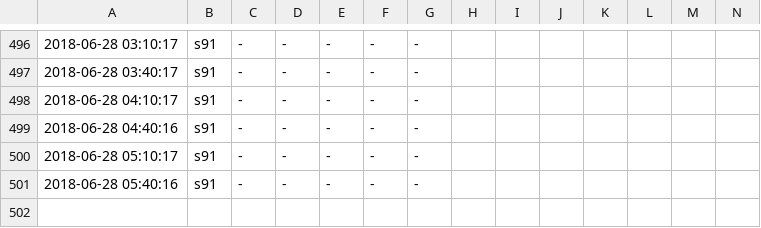
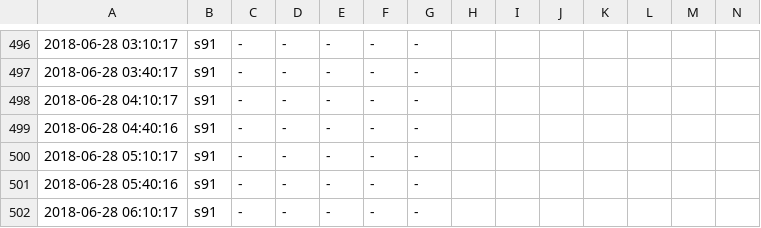
Before and after one commit to tomtorggler/stats, a CSV file: _data/s91stats.csv, drawn as a sheet; only a part is shown, gaps mark what is left out; rows hold the shown columns only; the diff names each change by its address in the sheet, - before the commit and + after, or states it on an @@ line.

```diff
--- a/_data/s91stats.csv
+++ b/_data/s91stats.csv
+row 502: 2018-06-28 06:10:17 | s91 | - | - | - | - | -
```
Also changed, not shown: _data/s92stats.csv.
